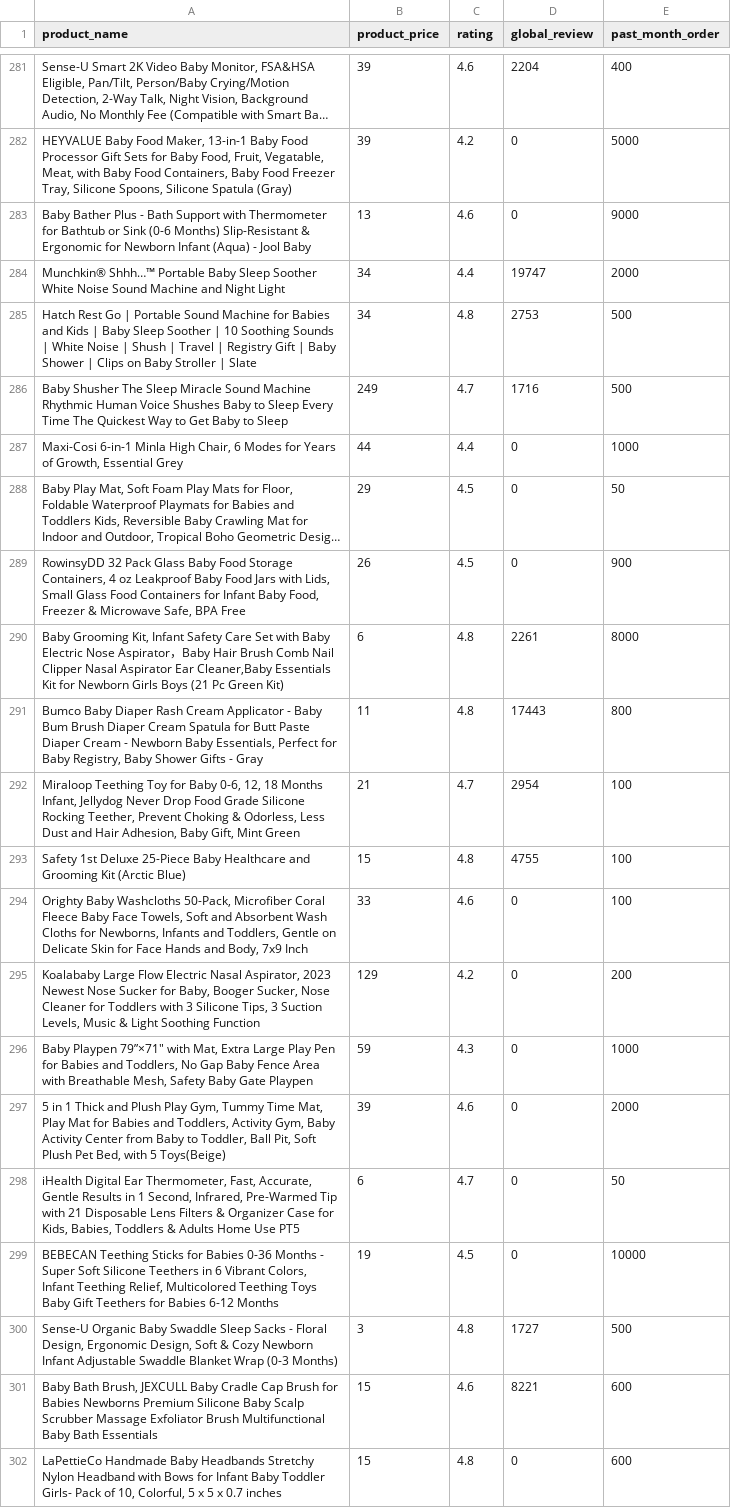
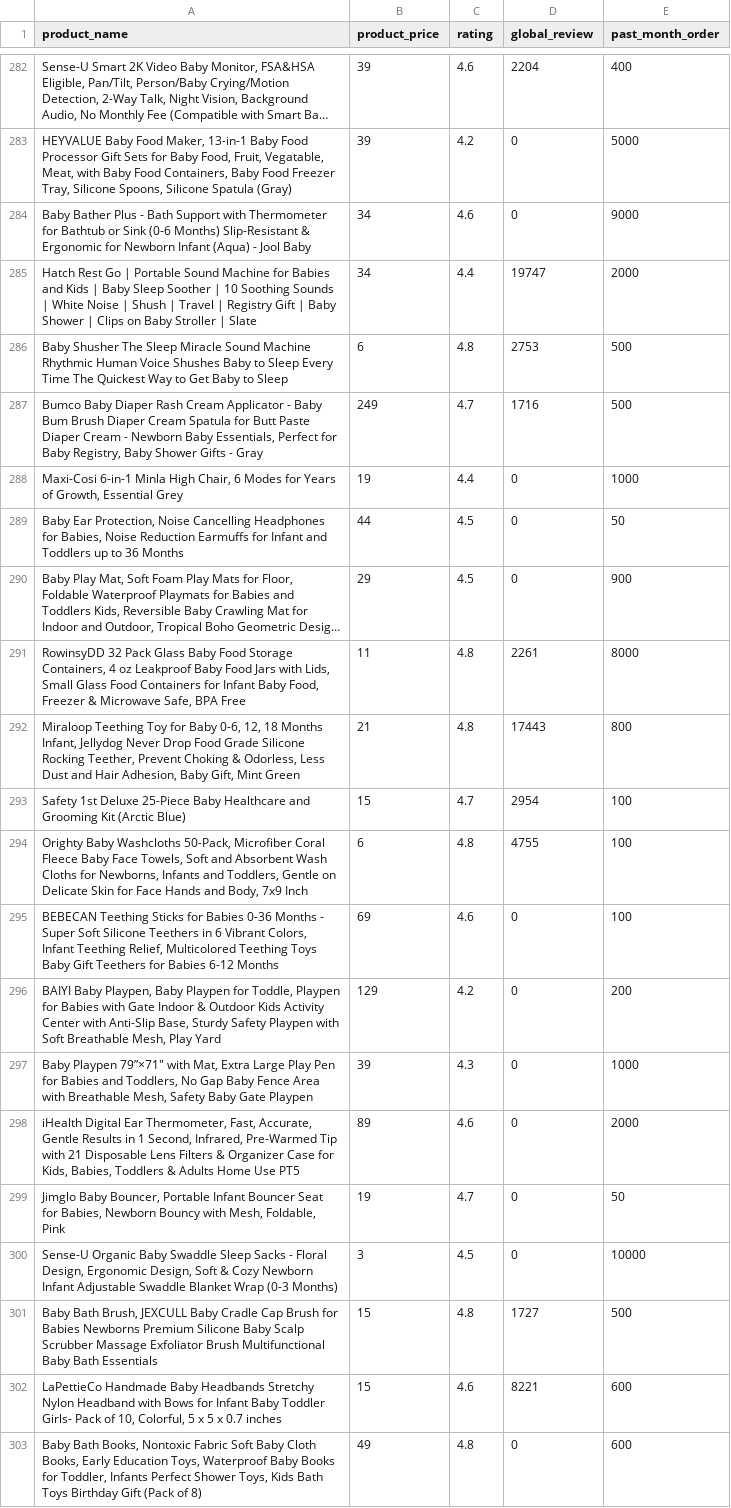
Before and after one commit to job-moses/amazon-web-scraping, a CSV file: cleanedAmazonBabyProductDataset.csv, drawn as a sheet; only a part is shown, gaps mark what is left out; long unchanged cells end in …; removed rows and columns are numbered as before the commit, all else as after; the diff covers the shown part only; the diff names each change by its address in the sheet, - before the commit and + after, or states it on an @@ line.

```diff
--- a/cleanedAmazonBabyProductDataset.csv
+++ b/cleanedAmazonBabyProductDataset.csv
-B284 (product_price): 13
+B284 (product_price): 34
-A285 (product_name): Munchkin® Shhh…™ Portable Baby Sleep Soother White Noise Sound Machine and Night Light
+A285 (product_name): Hatch Rest Go | Portable Sound Machine for Babies and Kids | Baby Sleep Soother | 10 Soothing Sounds | White Noise | Shush | Travel | Registry Gift | Baby Shower | Clips on Baby Stroller | Slate
-A286 (product_name): Hatch Rest Go | Portable Sound Machine for Babies and Kids | Baby Sleep Soother | 10 Soothing Sounds | White Noise | Shush | Travel | Registry Gift | Baby Shower | Clips on Baby Stroller | Slate
+A286 (product_name): Baby Shusher The Sleep Miracle Sound Machine Rhythmic Human Voice Shushes Baby to Sleep Every Time The Quickest Way to Get Baby to Sleep
-B286 (product_price): 34
+B286 (product_price): 6
-A287 (product_name): Baby Shusher The Sleep Miracle Sound Machine Rhythmic Human Voice Shushes Baby to Sleep Every Time The Quickest Way to Get Baby to Sleep
+A287 (product_name): Bumco Baby Diaper Rash Cream Applicator - Baby Bum Brush Diaper Cream Spatula for Butt Paste Diaper Cream - Newborn Baby Essentials, Perfect for Baby Registry, Baby Shower Gifts - Gray
-B288 (product_price): 44
+B288 (product_price): 19
+row 289: Baby Ear Protection, Noise Cancelling Headphones for Babies, Noise Reduction Earmuffs for Infant and Toddlers up to 36 Months | 44 | 4.5 | 0 | 50
-E290 (past_month_order): 50
+E290 (past_month_order): 900
-row 289: RowinsyDD 32 Pack Glass Baby Food Storage Containers, 4 oz Leakproof Baby Food Jars with Lids, Small Glass Food Containers for Infant Baby Food, Freezer & Microwave Safe, BPA Free | 26 | 4.5 | 0 | 900
-A291 (product_name): Baby Grooming Kit, Infant Safety Care Set with Baby Electric Nose Aspirator，Baby Hair Brush Comb Nail Clipper Nasal Aspirator Ear Cleaner,Baby Essentials Kit for Newborn Girls Boys (21 Pc Green Kit)
+A291 (product_name): RowinsyDD 32 Pack Glass Baby Food Storage Containers, 4 oz Leakproof Baby Food Jars with Lids, Small Glass Food Containers for Infant Baby Food, Freezer & Microwave Safe, BPA Free
-B291 (product_price): 6
+B291 (product_price): 11
-A292 (product_name): Bumco Baby Diaper Rash Cream Applicator - Baby Bum Brush Diaper Cream Spatula for Butt Paste Diaper Cream - Newborn Baby Essentials, Perfect for Baby Registry, Baby Shower Gifts - Gray
+A292 (product_name): Miraloop Teething Toy for Baby 0-6, 12, 18 Months Infant, Jellydog Never Drop Food Grade Silicone Rocking Teether, Prevent Choking & Odorless, Less Dust and Hair Adhesion, Baby Gift, Mint Green
-B292 (product_price): 11
+B292 (product_price): 21
-A293 (product_name): Miraloop Teething Toy for Baby 0-6, 12, 18 Months Infant, Jellydog Never Drop Food Grade Silicone Rocking Teether, Prevent Choking & Odorless, Less Dust and Hair Adhesion, Baby Gift, Mint Green
+A293 (product_name): Safety 1st Deluxe 25-Piece Baby Healthcare and Grooming Kit (Arctic Blue)
-B293 (product_price): 21
+B293 (product_price): 15
-A294 (product_name): Safety 1st Deluxe 25-Piece Baby Healthcare and Grooming Kit (Arctic Blue)
+A294 (product_name): Orighty Baby Washcloths 50-Pack, Microfiber Coral Fleece Baby Face Towels, Soft and Absorbent Wash Cloths for Newborns, Infants and Toddlers, Gentle on Delicate Skin for Face Hands and Body, 7x9 Inch
-B294 (product_price): 15
+B294 (product_price): 6
-A295 (product_name): Orighty Baby Washcloths 50-Pack, Microfiber Coral Fleece Baby Face Towels, Soft and Absorbent Wash Cloths for Newborns, Infants and Toddlers, Gentle on Delicate Skin for Face Hands and Body, 7x9 Inch
+A295 (product_name): BEBECAN Teething Sticks for Babies 0-36 Months - Super Soft Silicone Teethers in 6 Vibrant Colors, Infant Teething Relief, Multicolored Teething Toys Baby Gift Teethers for Babies 6-12 Months
-B295 (product_price): 33
+B295 (product_price): 69
-A296 (product_name): Koalababy Large Flow Electric Nasal Aspirator, 2023 Newest Nose Sucker for Baby, Booger Sucker, Nose Cleaner for Toddlers with 3 Silicone Tips, 3 Suction Levels, Music & Light Soothing Function
+A296 (product_name): BAIYI Baby Playpen, Baby Playpen for Toddle, Playpen for Babies with Gate Indoor & Outdoor Kids Activity Center with Anti-Slip Base, Sturdy Safety Playpen with Soft Breathable Mesh, Play Yard
-B297 (product_price): 59
+B297 (product_price): 39
-A298 (product_name): 5 in 1 Thick and Plush Play Gym, Tummy Time Mat, Play Mat for Babies and Toddlers, Activity Gym, Baby Activity Center from Baby to Toddler, Ball Pit, Soft Plush Pet Bed, with 5 Toys(Beige)
+A298 (product_name): iHealth Digital Ear Thermometer, Fast, Accurate, Gentle Results in 1 Second, Infrared, Pre-Warmed Tip with 21 Disposable Lens Filters & Organizer Case for Kids, Babies, Toddlers & Adults Home Use PT5
-B298 (product_price): 39
+B298 (product_price): 89
-A299 (product_name): iHealth Digital Ear Thermometer, Fast, Accurate, Gentle Results in 1 Second, Infrared, Pre-Warmed Tip with 21 Disposable Lens Filters & Organizer Case for Kids, Babies, Toddlers & Adults Home Use PT5
+A299 (product_name): Jimglo Baby Bouncer, Portable Infant Bouncer Seat for Babies, Newborn Bouncy with Mesh, Foldable, Pink
-B299 (product_price): 6
+B299 (product_price): 19
-A300 (product_name): BEBECAN Teething Sticks for Babies 0-36 Months - Super Soft Silicone Teethers in 6 Vibrant Colors, Infant Teething Relief, Multicolored Teething Toys Baby Gift Teethers for Babies 6-12 Months
+A300 (product_name): Sense-U Organic Baby Swaddle Sleep Sacks - Floral Design, Ergonomic Design, Soft & Cozy Newborn Infant Adjustable Swaddle Blanket Wrap (0-3 Months)
-B300 (product_price): 19
+B300 (product_price): 3
-A301 (product_name): Sense-U Organic Baby Swaddle Sleep Sacks - Floral Design, Ergonomic Design, Soft & Cozy Newborn Infant Adjustable Swaddle Blanket Wrap (0-3 Months)
+A301 (product_name): Baby Bath Brush, JEXCULL Baby Cradle Cap Brush for Babies Newborns Premium Silicone Baby Scalp Scrubber Massage Exfoliator Brush Multifunctional Baby Bath Essentials
-B301 (product_price): 3
+B301 (product_price): 15
-A302 (product_name): Baby Bath Brush, JEXCULL Baby Cradle Cap Brush for Babies Newborns Premium Silicone Baby Scalp Scrubber Massage Exfoliator Brush Multifunctional Baby Bath Essentials
+A302 (product_name): LaPettieCo Handmade Baby Headbands Stretchy Nylon Headband with Bows for Infant Baby Toddler Girls- Pack of 10, Colorful, 5 x 5 x 0.7 inches
-A303 (product_name): LaPettieCo Handmade Baby Headbands Stretchy Nylon Headband with Bows for Infant Baby Toddler Girls- Pack of 10, Colorful, 5 x 5 x 0.7 inches
+A303 (product_name): Baby Bath Books, Nontoxic Fabric Soft Baby Cloth Books, Early Education Toys, Waterproof Baby Books for Toddler, Infants Perfect Shower Toys, Kids Bath Toys Birthday Gift (Pack of 8)
-B303 (product_price): 15
+B303 (product_price): 49
```
Also changed, not shown: 1 added row and 23 edited cells elsewhere in this file, 2 other files.
